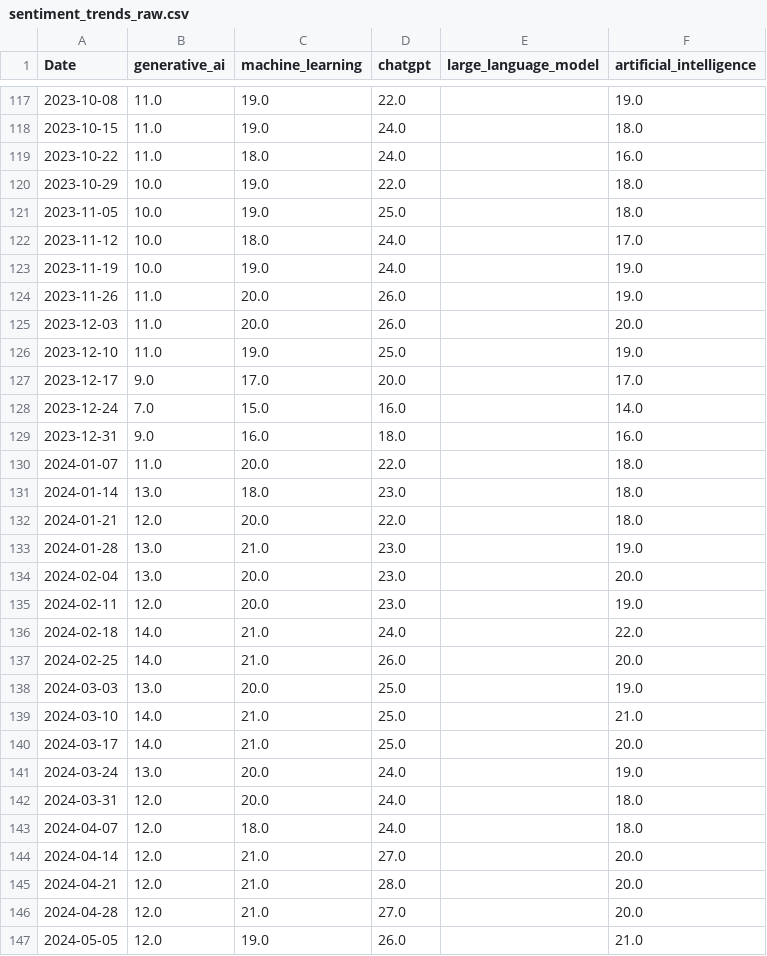
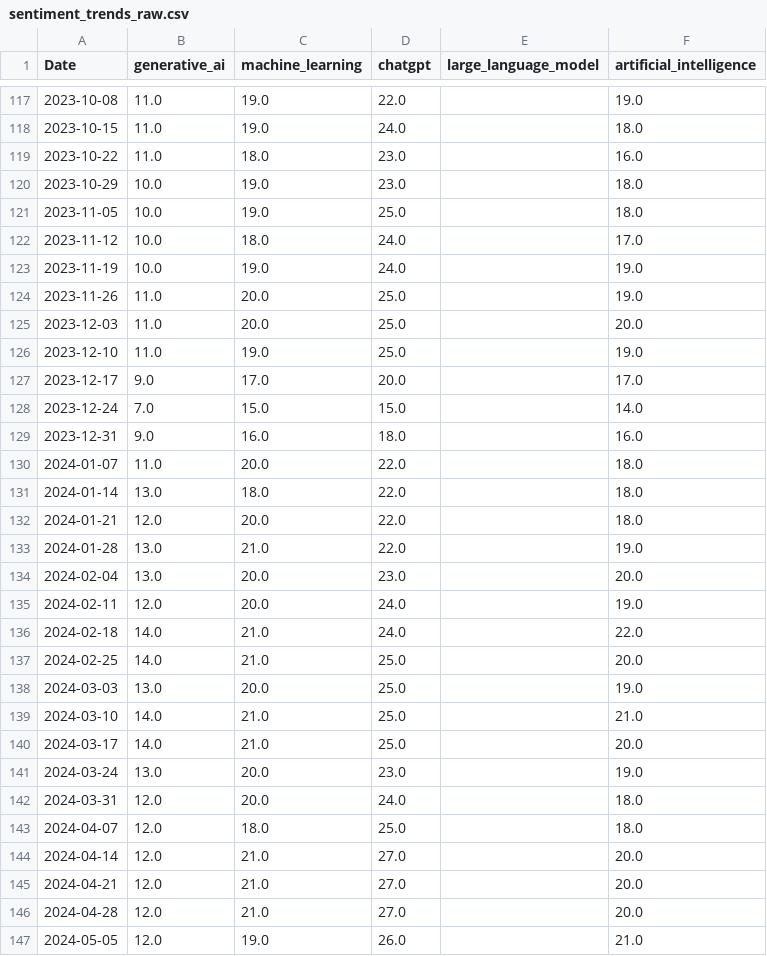
Before and after one commit to mjmonnot/aibps-v0-1, a CSV file: data/raw/sentiment_trends_raw.csv, drawn as a sheet; only a part is shown, gaps mark what is left out; the diff covers the shown part only.

```diff
--- a/data/raw/sentiment_trends_raw.csv
+++ b/data/raw/sentiment_trends_raw.csv
@@ -118,4 +118,4 @@ Date,generative_ai,machine_learning,chatgpt,large_language_model,artificial_inte
 2023-10-15,11.0,19.0,24.0,,18.0
-2023-10-22,11.0,18.0,24.0,,16.0
-2023-10-29,10.0,19.0,22.0,,18.0
+2023-10-22,11.0,18.0,23.0,,16.0
+2023-10-29,10.0,19.0,23.0,,18.0
 2023-11-05,10.0,19.0,25.0,,18.0
@@ -123,16 +123,16 @@ Date,generative_ai,machine_learning,chatgpt,large_language_model,artificial_inte
 2023-11-19,10.0,19.0,24.0,,19.0
-2023-11-26,11.0,20.0,26.0,,19.0
-2023-12-03,11.0,20.0,26.0,,20.0
+2023-11-26,11.0,20.0,25.0,,19.0
+2023-12-03,11.0,20.0,25.0,,20.0
 2023-12-10,11.0,19.0,25.0,,19.0
 2023-12-17,9.0,17.0,20.0,,17.0
-2023-12-24,7.0,15.0,16.0,,14.0
+2023-12-24,7.0,15.0,15.0,,14.0
 2023-12-31,9.0,16.0,18.0,,16.0
 2024-01-07,11.0,20.0,22.0,,18.0
-2024-01-14,13.0,18.0,23.0,,18.0
+2024-01-14,13.0,18.0,22.0,,18.0
 2024-01-21,12.0,20.0,22.0,,18.0
-2024-01-28,13.0,21.0,23.0,,19.0
+2024-01-28,13.0,21.0,22.0,,19.0
 2024-02-04,13.0,20.0,23.0,,20.0
-2024-02-11,12.0,20.0,23.0,,19.0
+2024-02-11,12.0,20.0,24.0,,19.0
 2024-02-18,14.0,21.0,24.0,,22.0
-2024-02-25,14.0,21.0,26.0,,20.0
+2024-02-25,14.0,21.0,25.0,,20.0
 2024-03-03,13.0,20.0,25.0,,19.0
@@ -140,7 +140,7 @@ Date,generative_ai,machine_learning,chatgpt,large_language_model,artificial_inte
 2024-03-17,14.0,21.0,25.0,,20.0
-2024-03-24,13.0,20.0,24.0,,19.0
+2024-03-24,13.0,20.0,23.0,,19.0
 2024-03-31,12.0,20.0,24.0,,18.0
-2024-04-07,12.0,18.0,24.0,,18.0
+2024-04-07,12.0,18.0,25.0,,18.0
 2024-04-14,12.0,21.0,27.0,,20.0
-2024-04-21,12.0,21.0,28.0,,20.0
+2024-04-21,12.0,21.0,27.0,,20.0
 2024-04-28,12.0,21.0,27.0,,20.0
```
Also changed, not shown: 1 added row and 137 edited cells elsewhere in this file, data/processed/aibps_monthly.csv, data/processed/market_processed.csv, 3 other files.
